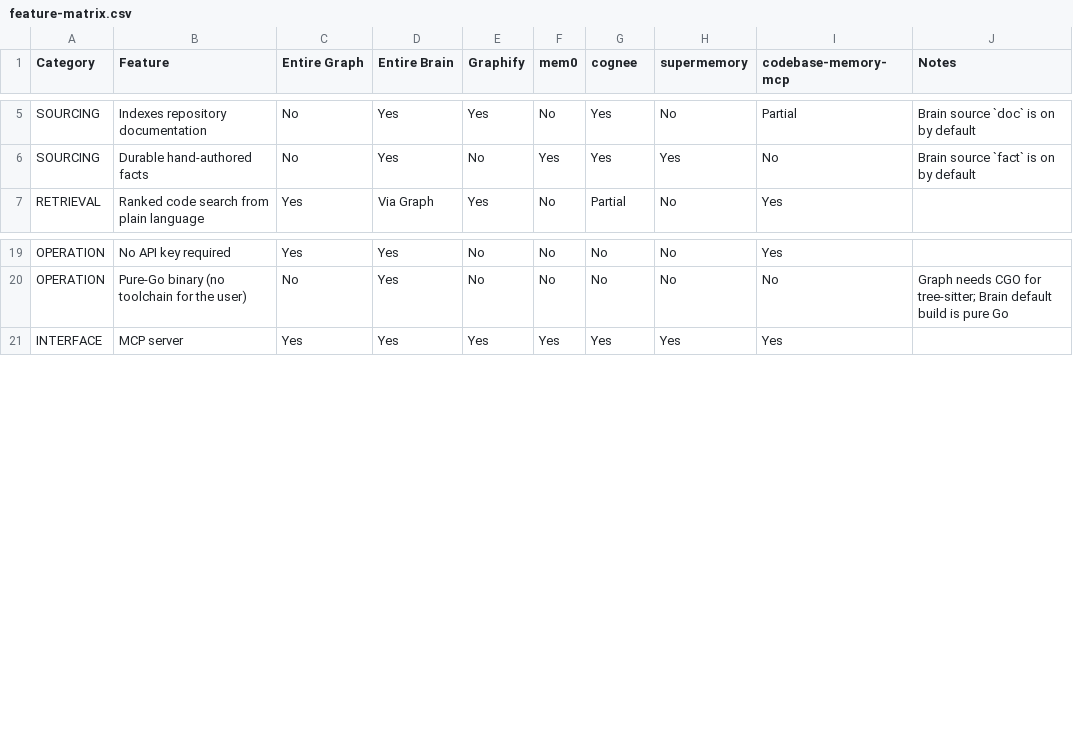
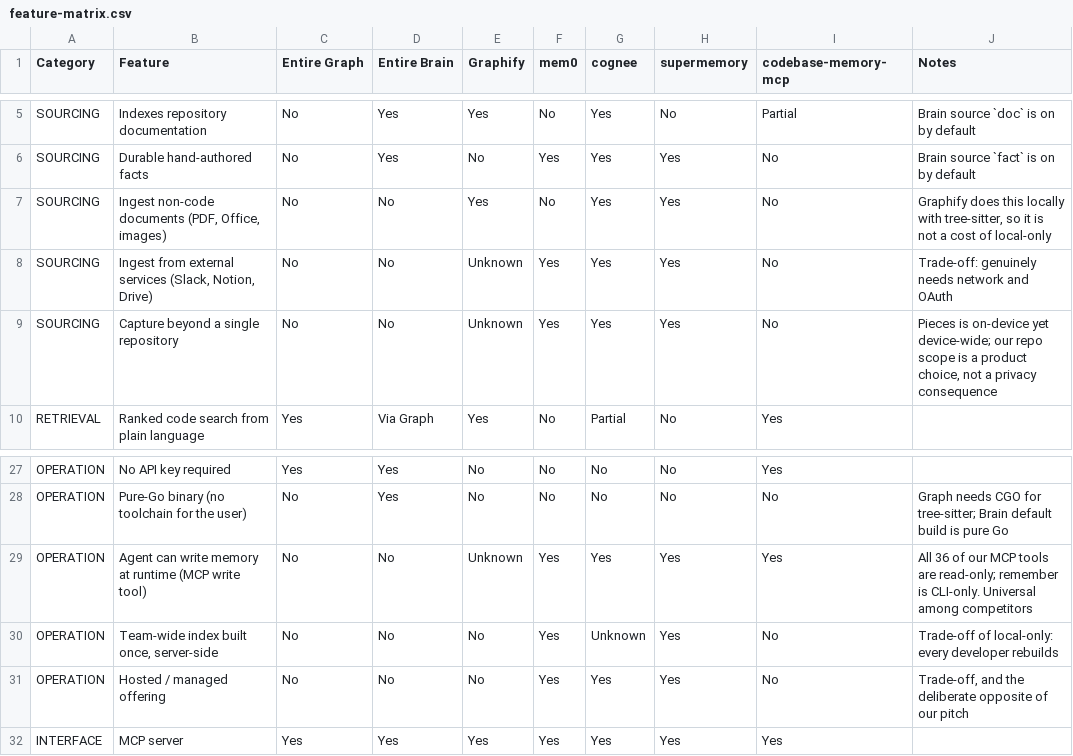
Before and after one commit to entireio/entire-brain, a CSV file: docs/feature-matrix.csv, drawn as a sheet; only a part is shown, gaps mark what is left out; the diff covers the shown part only; the diff names each change by its address in the sheet, - before the commit and + after, or states it on an @@ line.

Commit message:
docs: add the rows where the field beats us
The matrix had 31 rows and Graph or Brain answered Yes to all 31. That is not
a result, it is what happens when whoever builds the product also picks the
questions. Asked directly how biased it was, the honest answer was: structurally,
and more so than the unverified competitor columns, because a self-chosen row
list is a validity problem rather than a confidence one.

So an agent was pointed at competitor documentation and told to argue against
us, citing a page for every claim. It came back with 20 capabilities we lack
and 8 where someone does what we do but better. Eighteen became rows here.
Graph now answers Yes to 19 of 49 and Brain to 31 of 49.

feature-gaps.csv carries the detail, labelling each as REAL GAP, TRADE-OFF or
PARTLY REAL. Ten of twenty are REAL GAP, and the pattern worth internalising is
that three local-first tools each break the local-only defence by themselves:
162 languages with an embedded LSP pass and no API keys, on-device capture
across every application rather than one repository, and tree-sitter parsing of
PDFs and live SQL schemas. "We are local" explains fewer of our absences than
we have been assuming.

The same exercise corrected six assumptions in our favour: distill, facts sync,
facts eval, a bring-your-own embedder, local multi-repo workspaces and the
watch daemon all exist, and were excluded from the gap list for that reason.

```diff
--- a/docs/feature-matrix.csv
+++ b/docs/feature-matrix.csv
+row 7: SOURCING | Ingest non-code documents (PDF, Office, images) | No | No | Yes | No | Yes | Yes | No | Graphify does this locally with tree-sitter, so it is not a cost of local-only
+row 8: SOURCING | Ingest from external services (Slack, Notion, Drive) | No | No | Unknown | Yes | Yes | Yes | No | Trade-off: genuinely needs network and OAuth
+row 9: SOURCING | Capture beyond a single repository | No | No | Unknown | Yes | Yes | Yes | No | Pieces is on-device yet device-wide; our repo scope is a product choice, not a privacy consequence
+row 29: OPERATION | Agent can write memory at runtime (MCP write tool) | No | No | Unknown | Yes | Yes | Yes | Yes | All 36 of our MCP tools are read-only; remember is CLI-only. Universal among competitors
+row 30: OPERATION | Team-wide index built once, server-side | No | No | No | Yes | Unknown | Yes | No | Trade-off of local-only: every developer rebuilds
+row 31: OPERATION | Hosted / managed offering | No | No | No | Yes | Yes | Yes | No | Trade-off, and the deliberate opposite of our pitch
```
Also changed, not shown: 12 added rows elsewhere in this file, 2 other files.
